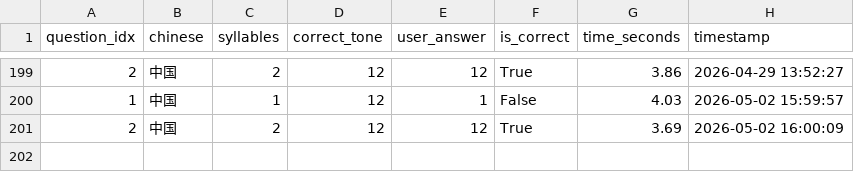
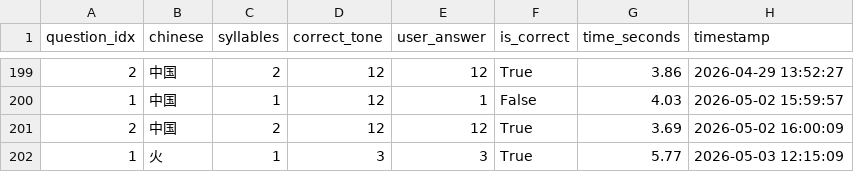
Before and after one commit to rilakkuma-dance/SAI_Pitchogram, a CSV file: python/src/carfac/session1_SAI_results.csv, drawn as a sheet; only a part is shown, gaps mark what is left out; the diff names each change by its address in the sheet, - before the commit and + after, or states it on an @@ line.

```diff
--- a/python/src/carfac/session1_SAI_results.csv
+++ b/python/src/carfac/session1_SAI_results.csv
+row 202: 1 | 火 | 1 | 3 | 3 | True | 5.77 | 2026-05-03 12:15:09
```
Also changed, not shown: 4 other files.
